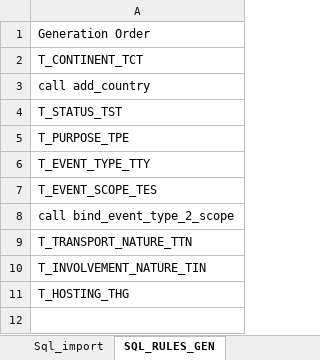
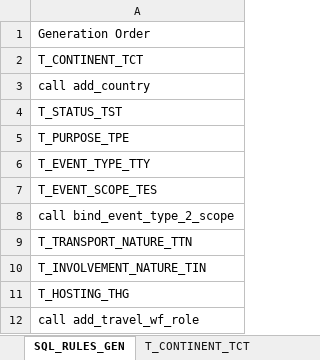
Before and after one commit to betobd/beto, an Excel workbook: datas/init_travel_BDD.xlsm, sheet SQL_RULES_GEN, drawn as a sheet; values as stored, in another font and other column widths than the file's, no borders; the diff names each change by its address in the sheet, - before the commit and + after, or states it on an @@ line.

Commit message:
Update model and datas (added TPE_ABBREV in T_PURPOSE_TPE table, added RIR_ID primary key in R_INVOLVED_ROLES relation)

```diff
--- a/datas/init_travel_BDD.xlsm (sheet SQL_RULES_GEN)
+++ b/datas/init_travel_BDD.xlsm (sheet SQL_RULES_GEN)
-sheet tab: Sql_import
+row 12: call add_travel_wf_role
```
Also changed, not shown: sheet T_PURPOSE_TPE, sheet call bind_event_type_2_scope, sheet T_EVENT_TYPE_TTY, sheet T_EVENT_SCOPE_TES, other sheet tabs, 2 other files.
